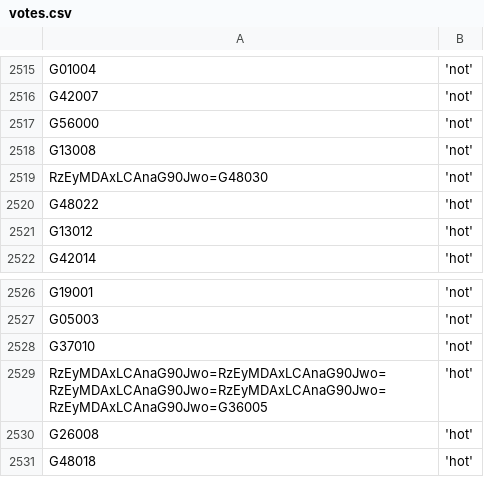
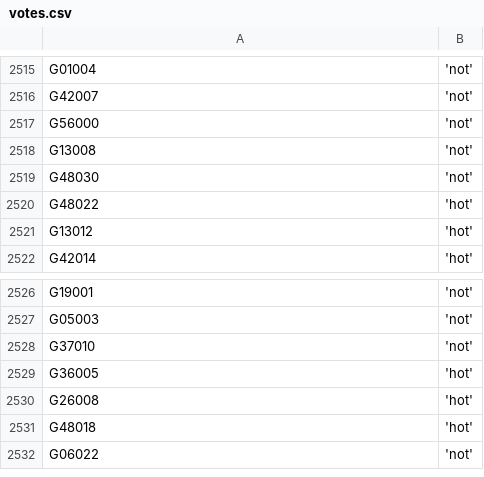
Before and after one commit to zschutzman/districts-lol-data, a CSV file: _data/hot-or-not/votes.csv, drawn as a sheet; only a part is shown, gaps mark what is left out; the shorter side is filled out with more unchanged rows.

Commit message:
Update votes.csv

```diff
--- a/_data/hot-or-not/votes.csv
+++ b/_data/hot-or-not/votes.csv
@@ -2518,3 +2518,3 @@ G56000, 'not'
 G13008, 'not'
-RzEyMDAxLCAnaG90Jwo=G48030, 'not'
+G48030, 'not'
 G48022, 'hot'
@@ -2528,3 +2528,3 @@ G05003, 'not'
 G37010, 'not'
-RzEyMDAxLCAnaG90Jwo=RzEyMDAxLCAnaG90Jwo=RzEyMDAxLCAnaG90Jwo=RzEyMDAxLCAnaG90Jwo=RzEyMDAxLCAnaG90Jwo=G36005, 'hot'
+G36005, 'hot'
 G26008, 'hot'
```
